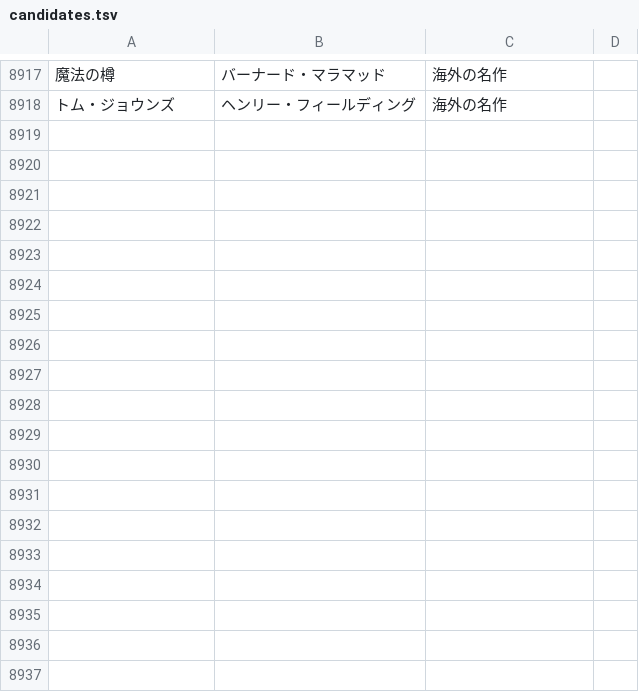
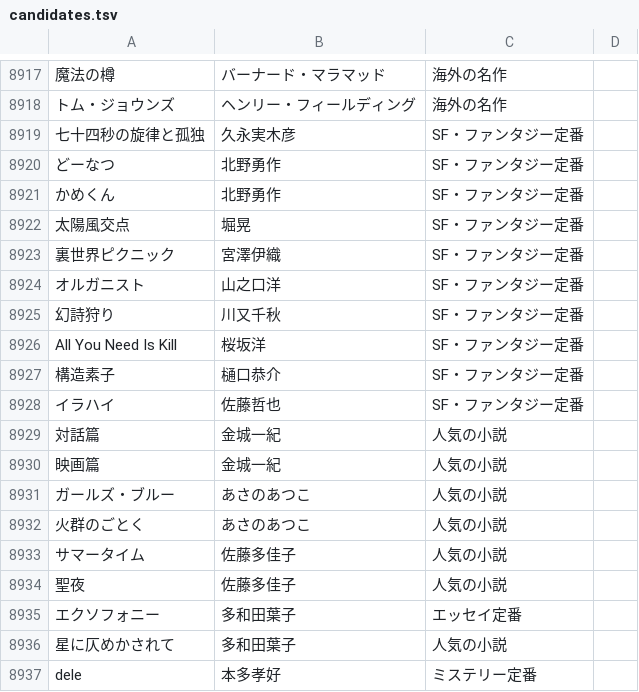
Before and after one commit to bxwcoder/naniyomu, a TSV file: data/catalog/candidates.tsv, drawn as a sheet; only a part is shown, gaps mark what is left out; the diff names each change by its address in the sheet, - before the commit and + after, or states it on an @@ line.

```diff
--- a/data/catalog/candidates.tsv
+++ b/data/catalog/candidates.tsv
+row 8919: 七十四秒の旋律と孤独 | 久永実木彦 | SF・ファンタジー定番
+row 8920: どーなつ | 北野勇作 | SF・ファンタジー定番
+row 8921: かめくん | 北野勇作 | SF・ファンタジー定番
+row 8922: 太陽風交点 | 堀晃 | SF・ファンタジー定番
+row 8923: 裏世界ピクニック | 宮澤伊織 | SF・ファンタジー定番
+row 8924: オルガニスト | 山之口洋 | SF・ファンタジー定番
+row 8925: 幻詩狩り | 川又千秋 | SF・ファンタジー定番
+row 8926: All You Need Is Kill | 桜坂洋 | SF・ファンタジー定番
+row 8927: 構造素子 | 樋口恭介 | SF・ファンタジー定番
+row 8928: イラハイ | 佐藤哲也 | SF・ファンタジー定番
+row 8929: 対話篇 | 金城一紀 | 人気の小説
+row 8930: 映画篇 | 金城一紀 | 人気の小説
+row 8931: ガールズ・ブルー | あさのあつこ | 人気の小説
+row 8932: 火群のごとく | あさのあつこ | 人気の小説
+row 8933: サマータイム | 佐藤多佳子 | 人気の小説
+row 8934: 聖夜 | 佐藤多佳子 | 人気の小説
+row 8935: エクソフォニー | 多和田葉子 | エッセイ定番
+row 8936: 星に仄めかされて | 多和田葉子 | 人気の小説
+row 8937: dele | 本多孝好 | ミステリー定番
```
